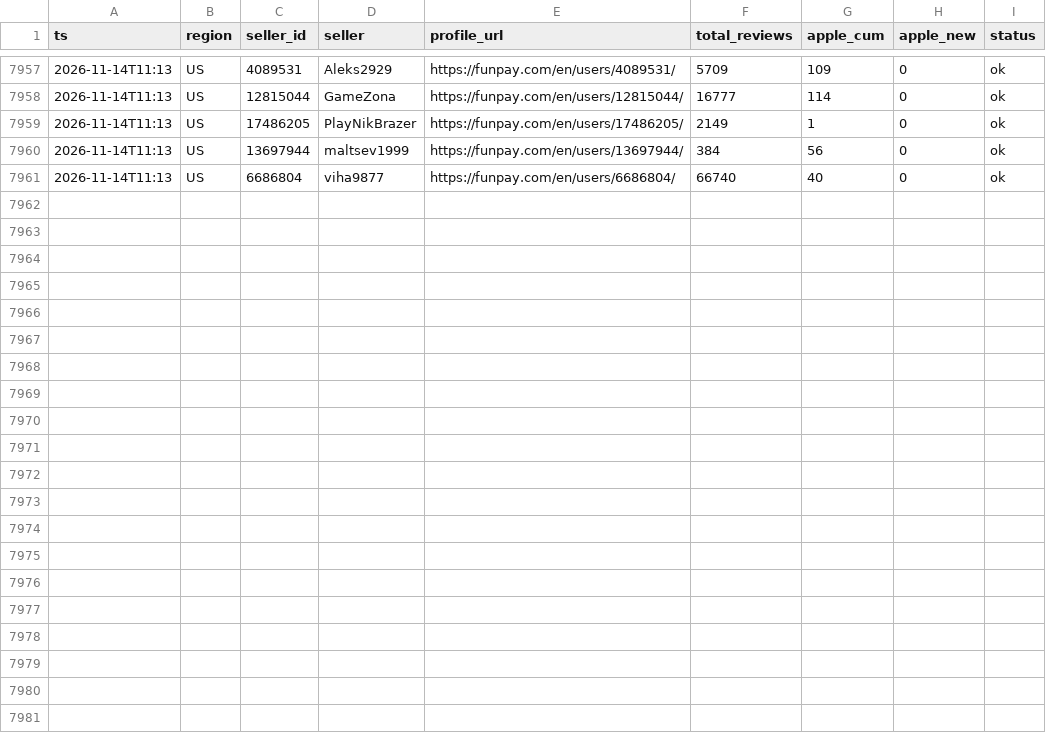
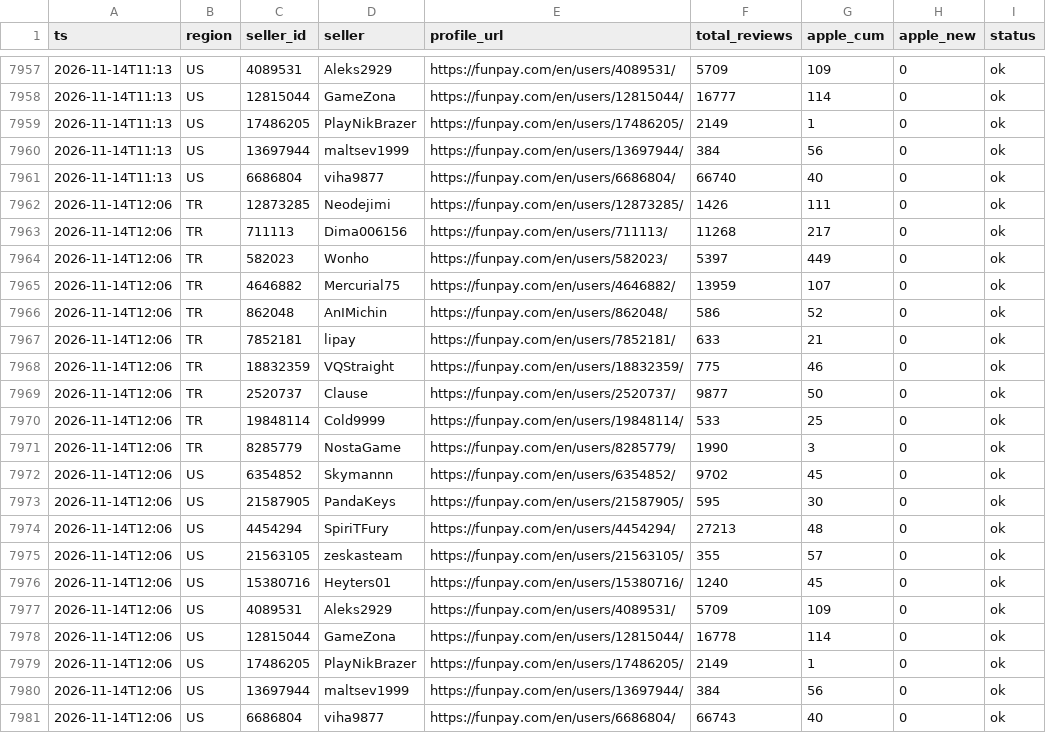
Before and after one commit to kllca7913/plati-monitor, a CSV file: funpay/funpay_hourly_history.csv, drawn as a sheet; only a part is shown, gaps mark what is left out.

Commit message:
funpay update 2026-11-14 12:07

```diff
--- a/funpay/funpay_hourly_history.csv
+++ b/funpay/funpay_hourly_history.csv
@@ -7961 +7961,21 @@ ts,region,seller_id,seller,profile_url,total_reviews,apple_cum,apple_new,status
 2026-11-14T11:13,US,6686804,viha9877,https://funpay.com/en/users/6686804/,66740,40,0,ok
+2026-11-14T12:06,TR,12873285,Neodejimi,https://funpay.com/en/users/12873285/,1426,111,0,ok
+2026-11-14T12:06,TR,711113,Dima006156,https://funpay.com/en/users/711113/,11268,217,0,ok
+2026-11-14T12:06,TR,582023,Wonho,https://funpay.com/en/users/582023/,5397,449,0,ok
+2026-11-14T12:06,TR,4646882,Mercurial75,https://funpay.com/en/users/4646882/,13959,107,0,ok
+2026-11-14T12:06,TR,862048,AnIMichin,https://funpay.com/en/users/862048/,586,52,0,ok
+2026-11-14T12:06,TR,7852181,lipay,https://funpay.com/en/users/7852181/,633,21,0,ok
+2026-11-14T12:06,TR,18832359,VQStraight,https://funpay.com/en/users/18832359/,775,46,0,ok
+2026-11-14T12:06,TR,2520737,Clause,https://funpay.com/en/users/2520737/,9877,50,0,ok
+2026-11-14T12:06,TR,19848114,Cold9999,https://funpay.com/en/users/19848114/,533,25,0,ok
+2026-11-14T12:06,TR,8285779,NostaGame,https://funpay.com/en/users/8285779/,1990,3,0,ok
+2026-11-14T12:06,US,6354852,Skymannn,https://funpay.com/en/users/6354852/,9702,45,0,ok
+2026-11-14T12:06,US,21587905,PandaKeys,https://funpay.com/en/users/21587905/,595,30,0,ok
+2026-11-14T12:06,US,4454294,SpiriTFury,https://funpay.com/en/users/4454294/,27213,48,0,ok
+2026-11-14T12:06,US,21563105,zeskasteam,https://funpay.com/en/users/21563105/,355,57,0,ok
+2026-11-14T12:06,US,15380716,Heyters01,https://funpay.com/en/users/15380716/,1240,45,0,ok
+2026-11-14T12:06,US,4089531,Aleks2929,https://funpay.com/en/users/4089531/,5709,109,0,ok
+2026-11-14T12:06,US,12815044,GameZona,https://funpay.com/en/users/12815044/,16778,114,0,ok
+2026-11-14T12:06,US,17486205,PlayNikBrazer,https://funpay.com/en/users/17486205/,2149,1,0,ok
+2026-11-14T12:06,US,13697944,maltsev1999,https://funpay.com/en/users/13697944/,384,56,0,ok
+2026-11-14T12:06,US,6686804,viha9877,https://funpay.com/en/users/6686804/,66743,40,0,ok
```
Also changed, not shown: docs/funpay_hour_of_day.csv, docs/funpay_hourly.csv, 2 other files.
